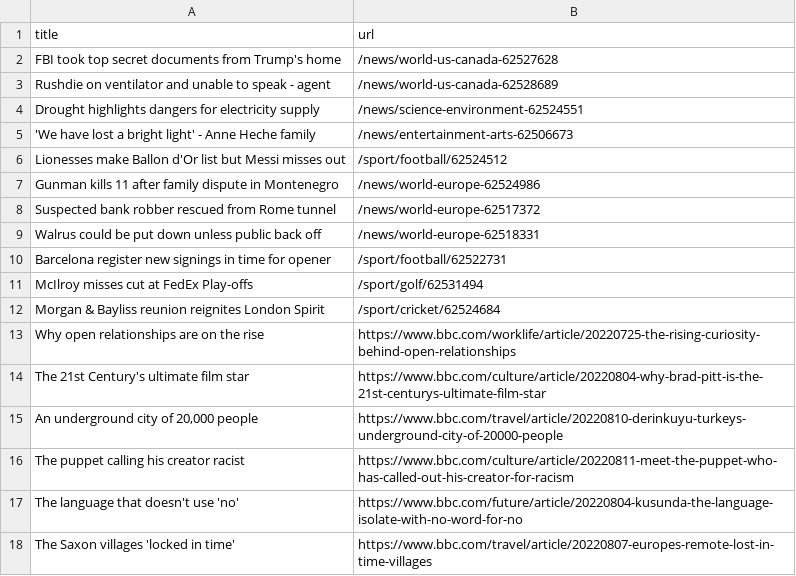
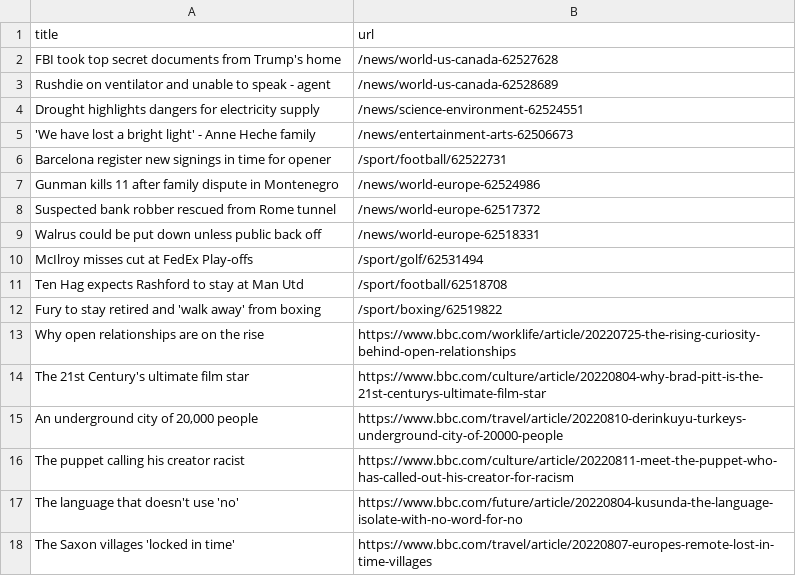
Before and after one commit to AyukaAK/automatic-scraper-bbc, a CSV file: bbc.csv, drawn as a sheet; only a part is shown.

```diff
--- a/bbc.csv
+++ b/bbc.csv
@@ -5,3 +5,3 @@ Drought highlights dangers for electricity supply,/news/science-environment-6252
 'We have lost a bright light' - Anne Heche family,/news/entertainment-arts-62506673
-Lionesses make Ballon d'Or list but Messi misses out,/sport/football/62524512
+Barcelona register new signings in time for opener,/sport/football/62522731
 Gunman kills 11 after family dispute in Montenegro,/news/world-europe-62524986
@@ -9,5 +9,5 @@ Suspected bank robber rescued from Rome tunnel,/news/world-europe-62517372
 Walrus could be put down unless public back off,/news/world-europe-62518331
-Barcelona register new signings in time for opener,/sport/football/62522731
 McIlroy misses cut at FedEx Play-offs,/sport/golf/62531494
-Morgan & Bayliss reunion reignites London Spirit,/sport/cricket/62524684
+Ten Hag expects Rashford to stay at Man Utd,/sport/football/62518708
+Fury to stay retired and 'walk away' from boxing,/sport/boxing/62519822
 Why open relationships are on the rise,https://www.bbc.com/worklife/article/20220725-the-rising-curiosity-behind-open-relationships
```
